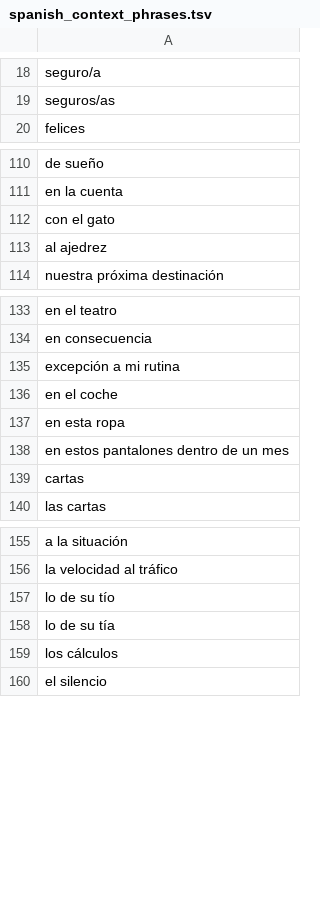
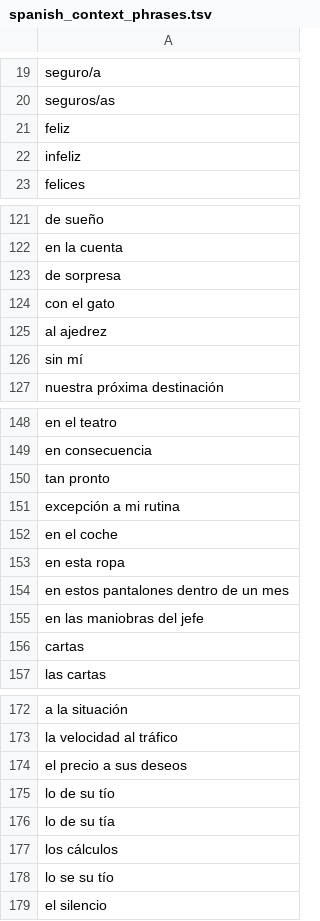
Before and after one commit to fairliereese/catalan_conjugation_deck, a TSV file: spanish_context_phrases.tsv, drawn as a sheet; only a part is shown, gaps mark what is left out; the diff covers the shown part only.

```diff
--- a/spanish_context_phrases.tsv
+++ b/spanish_context_phrases.tsv
@@ -19,2 +20,4 @@ seguro/a
 seguros/as
+feliz
+infeliz
 felices
@@ -111,4 +122,6 @@ de sueño
 en la cuenta
+de sorpresa
 con el gato
 al ajedrez
+sin mí
 nuestra próxima destinación
@@ -134,2 +149,3 @@ en el teatro
 en consecuencia
+tan pronto
 excepción a mi rutina
@@ -138,2 +154,3 @@ en esta ropa
 en estos pantalones dentro de un mes
+en las maniobras del jefe
 cartas
@@ -156,2 +173,3 @@ a la situación
 la velocidad al tráfico
+el precio a sus deseos
 lo de su tío
@@ -159,2 +177,3 @@ lo de su tía
 los cálculos
+lo se su tío
 el silencio
```
Also changed, not shown: 15 added rows elsewhere in this file, spanish_catalan_context_phrases.csv, spanish_to_catalan_verbs.csv, 15 other files.
